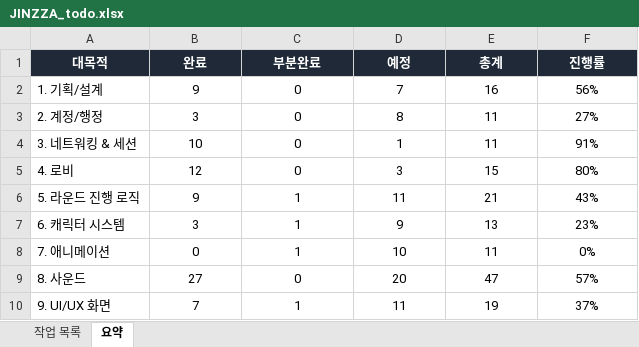
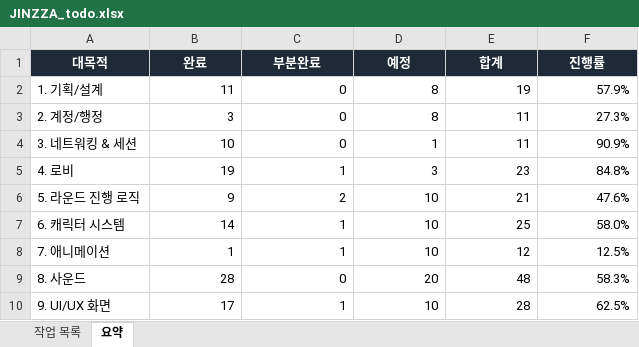
Before and after one commit to KINGWONWOO/jinzza, an Excel workbook: docs/JINZZA_todo.xlsx, sheet 요약, drawn as a sheet; only a part is shown; values as stored, in another font and other column widths than the file's, no borders; the diff covers the shown part only; the diff names each change by its address in the sheet, - before the commit and + after, or states it on an @@ line.

```diff
--- a/docs/JINZZA_todo.xlsx (sheet 요약)
+++ b/docs/JINZZA_todo.xlsx (sheet 요약)
-E1: 총계
+E1: 합계
-B2 (완료): 9
+B2 (완료): 11
-B2:F10 alignment: center
+B2:F10 alignment: right
-D2 (예정): 7
+D2 (예정): 8
-E2 (합계): 16
+E2 (합계): 19
-F2 (진행률): 56%
+F2 (진행률): 57.9%
-F3 (진행률): 27%
+F3 (진행률): 27.3%
-F4 (진행률): 91%
+F4 (진행률): 90.9%
-B5 (완료): 12
+B5 (완료): 19
-C5 (부분완료): 0
+C5 (부분완료): 1
-E5 (합계): 15
+E5 (합계): 23
-F5 (진행률): 80%
+F5 (진행률): 84.8%
-C6 (부분완료): 1
+C6 (부분완료): 2
-D6 (예정): 11
+D6 (예정): 10
-F6 (진행률): 43%
+F6 (진행률): 47.6%
-B7 (완료): 3
+B7 (완료): 14
-D7 (예정): 9
+D7 (예정): 10
-E7 (합계): 13
+E7 (합계): 25
-F7 (진행률): 23%
+F7 (진행률): 58.0%
-B8 (완료): 0
+B8 (완료): 1
-E8 (합계): 11
+E8 (합계): 12
-F8 (진행률): 0%
+F8 (진행률): 12.5%
-B9 (완료): 27
+B9 (완료): 28
-E9 (합계): 47
+E9 (합계): 48
-F9 (진행률): 57%
+F9 (진행률): 58.3%
-B10 (완료): 7
+B10 (완료): 17
-D10 (예정): 11
+D10 (예정): 10
-E10 (합계): 19
+E10 (합계): 28
-F10 (진행률): 37%
+F10 (진행률): 62.5%
```
Also changed, not shown: 20 edited cells and cell formats elsewhere in this sheet, sheet 작업 목록, formulas that keep their value, hidden cells, 3 other files.
